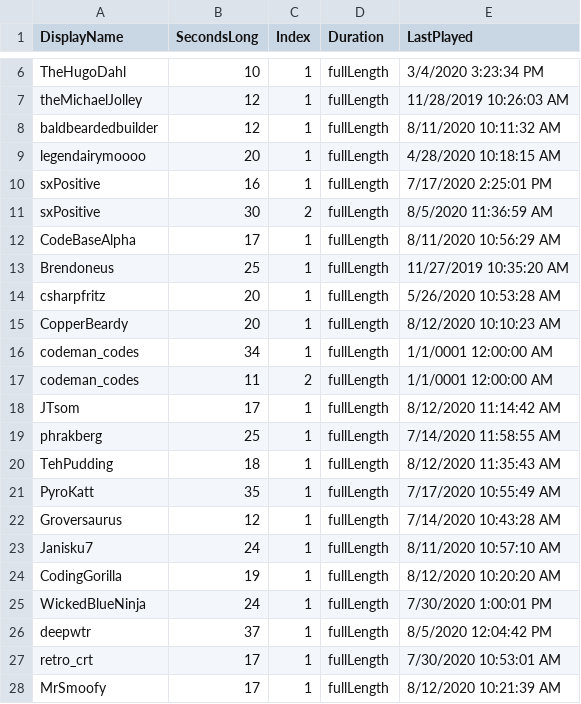
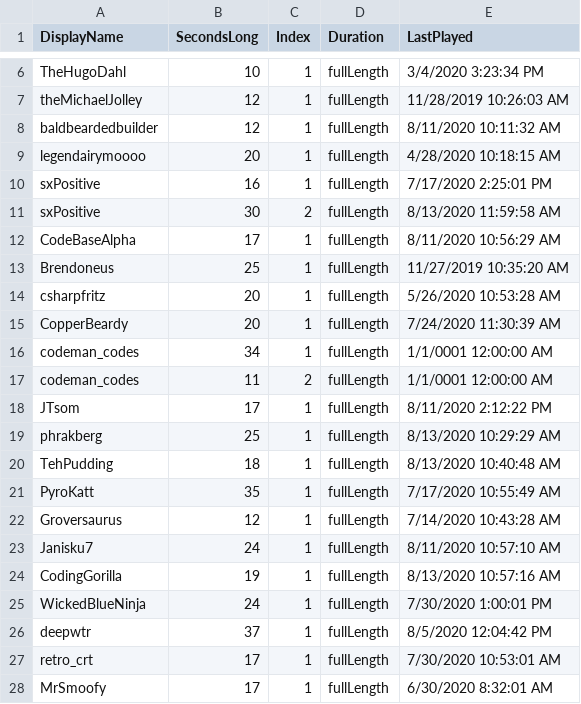
Before and after one commit to MillerMark/MrAnnouncerBot, a CSV file: MrAnnouncerBot/Data/Mr. Announcer Guy - Fanfare.csv, drawn as a sheet; only a part is shown, gaps mark what is left out.

```diff
--- a/MrAnnouncerBot/Data/Mr. Announcer Guy - Fanfare.csv
+++ b/MrAnnouncerBot/Data/Mr. Announcer Guy - Fanfare.csv
@@ -10,3 +10,3 @@ legendairymoooo,20,1,fullLength,4/28/2020 10:18:15 AM
 sxPositive,16,1,fullLength,7/17/2020 2:25:01 PM
-sxPositive,30,2,fullLength,8/5/2020 11:36:59 AM
+sxPositive,30,2,fullLength,8/13/2020 11:59:58 AM
 CodeBaseAlpha,17,1,fullLength,8/11/2020 10:56:29 AM
@@ -14,8 +14,8 @@ Brendoneus,25,1,fullLength,11/27/2019 10:35:20 AM
 csharpfritz,20,1,fullLength,5/26/2020 10:53:28 AM
-CopperBeardy,20,1,fullLength,8/12/2020 10:10:23 AM
+CopperBeardy,20,1,fullLength,7/24/2020 11:30:39 AM
 codeman_codes,34,1,fullLength,1/1/0001 12:00:00 AM
 codeman_codes,11,2,fullLength,1/1/0001 12:00:00 AM
-JTsom,17,1,fullLength,8/12/2020 11:14:42 AM
-phrakberg,25,1,fullLength,7/14/2020 11:58:55 AM
-TehPudding,18,1,fullLength,8/12/2020 11:35:43 AM
+JTsom,17,1,fullLength,8/11/2020 2:12:22 PM
+phrakberg,25,1,fullLength,8/13/2020 10:29:29 AM
+TehPudding,18,1,fullLength,8/13/2020 10:40:48 AM
 PyroKatt,35,1,fullLength,7/17/2020 10:55:49 AM
@@ -23,3 +23,3 @@ Groversaurus,12,1,fullLength,7/14/2020 10:43:28 AM
 Janisku7,24,1,fullLength,8/11/2020 10:57:10 AM
-CodingGorilla,19,1,fullLength,8/12/2020 10:20:20 AM
+CodingGorilla,19,1,fullLength,8/13/2020 10:57:16 AM
 WickedBlueNinja,24,1,fullLength,7/30/2020 1:00:01 PM
@@ -27,2 +27,2 @@ deepwtr,37,1,fullLength,8/5/2020 12:04:42 PM
 retro_crt,17,1,fullLength,7/30/2020 10:53:01 AM
-MrSmoofy,17,1,fullLength,8/12/2020 10:21:39 AM
+MrSmoofy,17,1,fullLength,6/30/2020 8:32:01 AM
```
Also changed, not shown: 26 other files.
